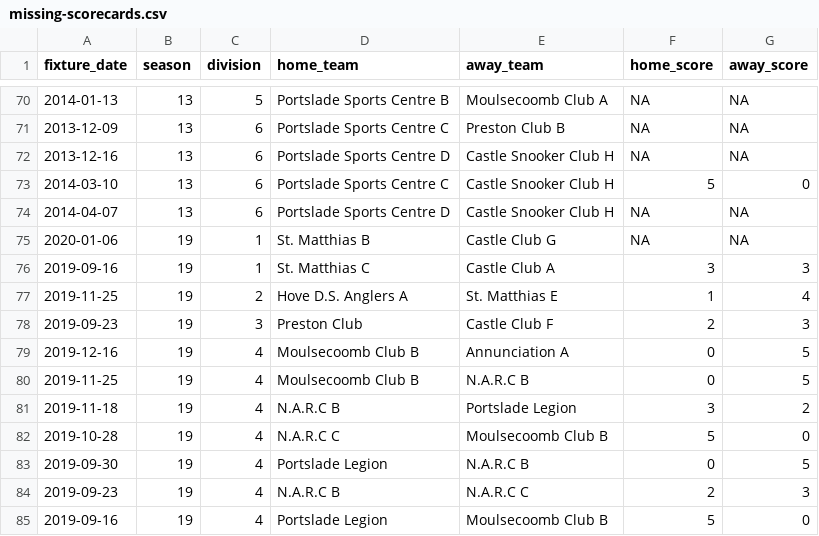
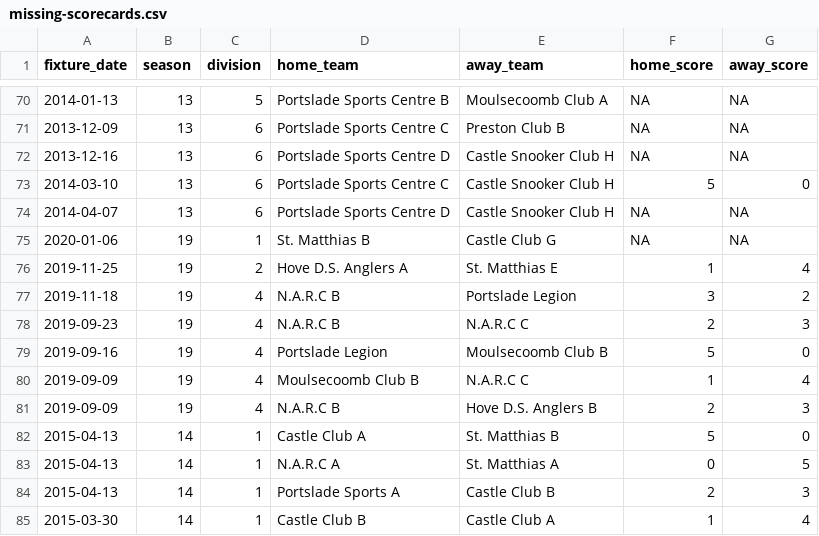
Before and after one commit to sheepworrier/bhdbsl, a CSV file: missing-scorecards.csv, drawn as a sheet; only a part is shown, gaps mark what is left out; the shorter side is filled out with more unchanged rows; the diff names each change by its address in the sheet, - before the commit and + after, or states it on an @@ line.

```diff
--- a/missing-scorecards.csv
+++ b/missing-scorecards.csv
-row 76: 2019-09-16 | 19 | 1 | St. Matthias C | Castle Club A | 3 | 3
-row 78: 2019-09-23 | 19 | 3 | Preston Club | Castle Club F | 2 | 3
-row 79: 2019-12-16 | 19 | 4 | Moulsecoomb Club B | Annunciation A | 0 | 5
-row 80: 2019-11-25 | 19 | 4 | Moulsecoomb Club B | N.A.R.C B | 0 | 5
-row 82: 2019-10-28 | 19 | 4 | N.A.R.C C | Moulsecoomb Club B | 5 | 0
-row 83: 2019-09-30 | 19 | 4 | Portslade Legion | N.A.R.C B | 0 | 5
```
Also changed, not shown: head-to-head-summary.csv, player-record-summary.csv.
